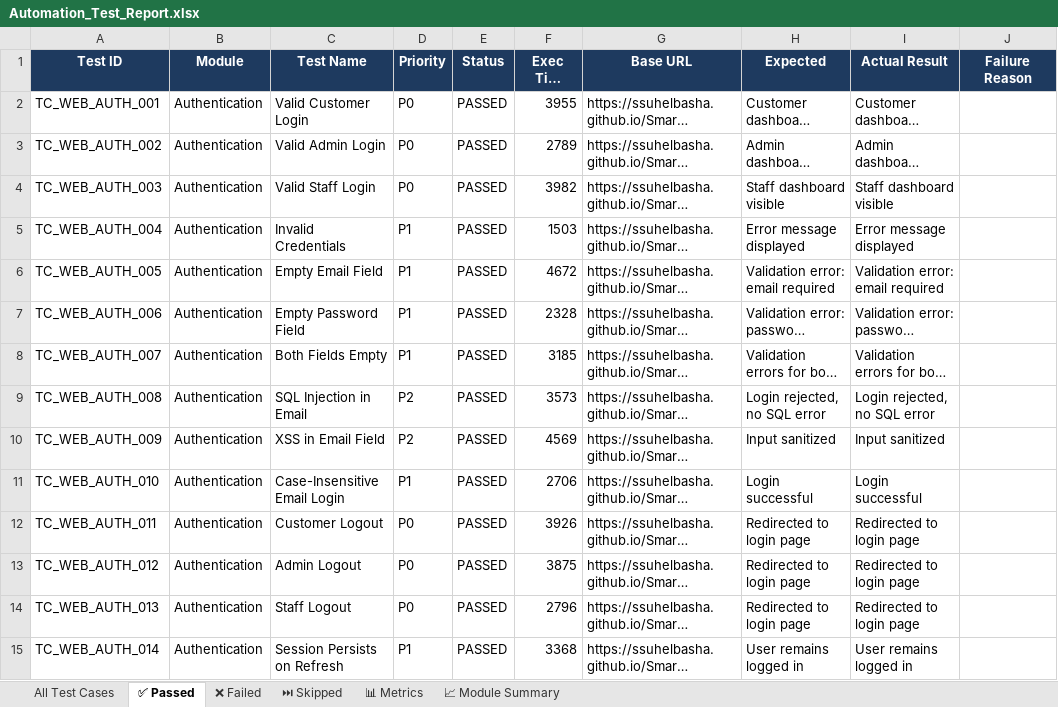
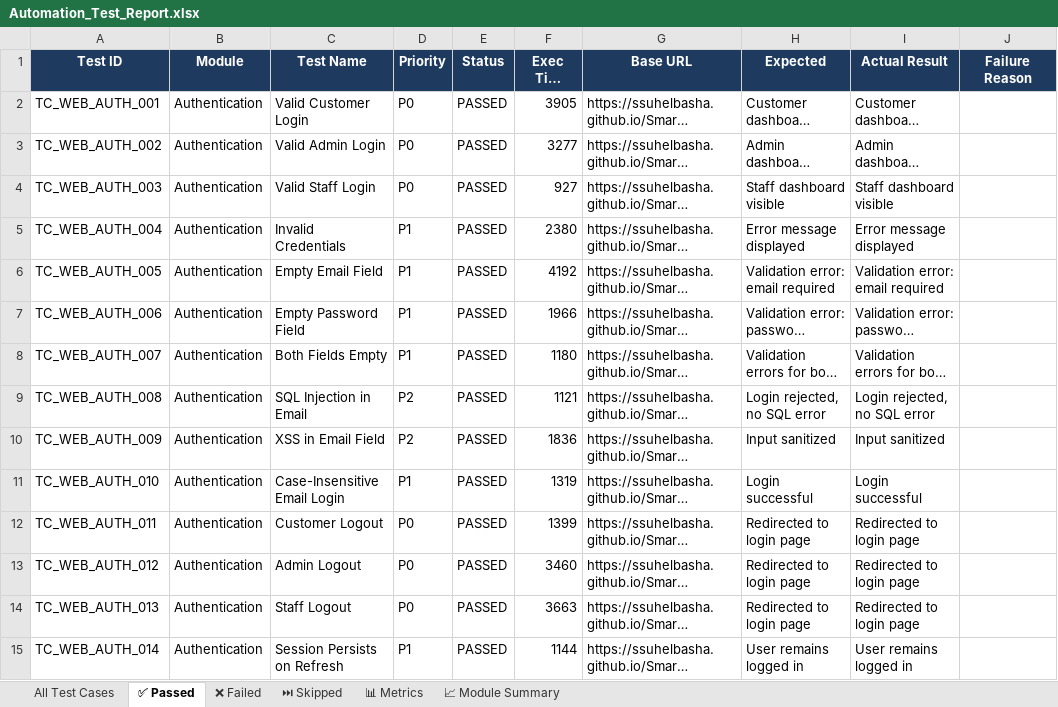
Before and after one commit to ssuhelbasha/Smart-Laundry-Management, an Excel workbook: reports/selenium/latest/excel/Automation_Test_Report.xlsx, sheet ✅ Passed, drawn as a sheet; only a part is shown; long unchanged cells end in …; values as stored, in another font and other column widths than the file's, no borders; the diff covers the shown part only; the diff names each change by its address in the sheet, - before the commit and + after, or states it on an @@ line.

```diff
--- a/reports/selenium/latest/excel/Automation_Test_Report.xlsx (sheet ✅ Passed)
+++ b/reports/selenium/latest/excel/Automation_Test_Report.xlsx (sheet ✅ Passed)
-F2 (Exec Time (ms)): 3955
+F2 (Exec Time (ms)): 3905
-F3 (Exec Time (ms)): 2789
+F3 (Exec Time (ms)): 3277
-F4 (Exec Time (ms)): 3982
+F4 (Exec Time (ms)): 927
-F5 (Exec Time (ms)): 1503
+F5 (Exec Time (ms)): 2380
-F6 (Exec Time (ms)): 4672
+F6 (Exec Time (ms)): 4192
-F7 (Exec Time (ms)): 2328
+F7 (Exec Time (ms)): 1966
-F8 (Exec Time (ms)): 3185
+F8 (Exec Time (ms)): 1180
-F9 (Exec Time (ms)): 3573
+F9 (Exec Time (ms)): 1121
-F10 (Exec Time (ms)): 4569
+F10 (Exec Time (ms)): 1836
-F11 (Exec Time (ms)): 2706
+F11 (Exec Time (ms)): 1319
-F12 (Exec Time (ms)): 3926
+F12 (Exec Time (ms)): 1399
-F13 (Exec Time (ms)): 3875
+F13 (Exec Time (ms)): 3460
-F14 (Exec Time (ms)): 2796
+F14 (Exec Time (ms)): 3663
-F15 (Exec Time (ms)): 3368
+F15 (Exec Time (ms)): 1144
```
Also changed, not shown: 456 edited cells elsewhere in this sheet, sheet All Test Cases, sheet 📊 Metrics, 3 other files.
